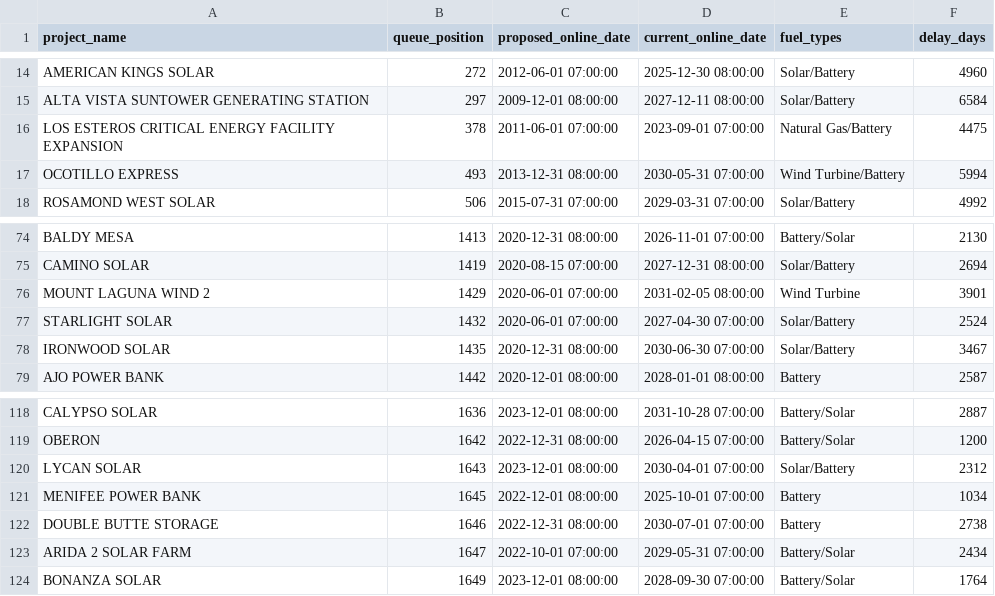
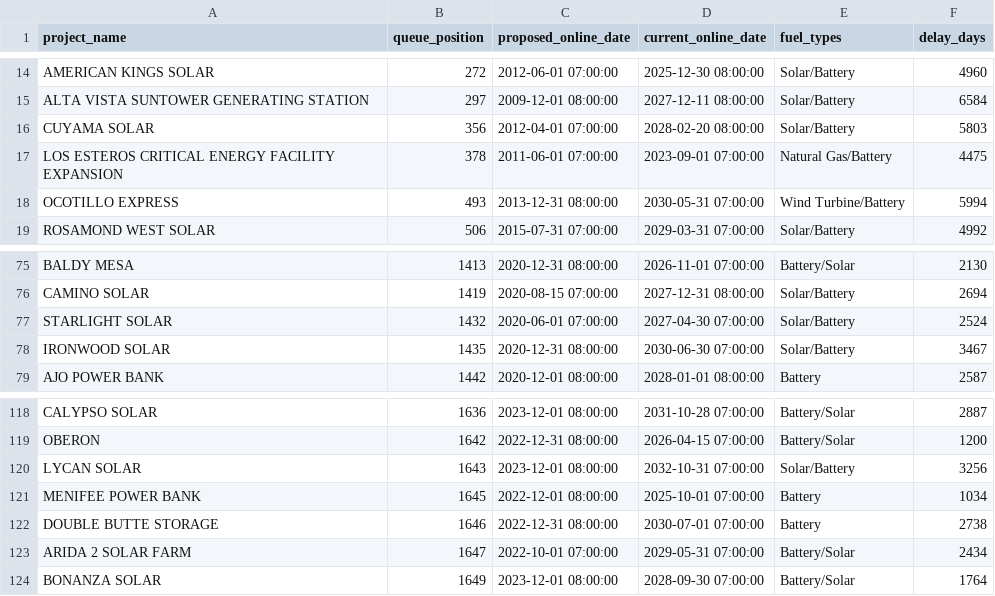
Before and after one commit to gkumarg/caiso-queue, a CSV file: reports/project_timeline_delays.csv, drawn as a sheet; only a part is shown, gaps mark what is left out.

```diff
--- a/reports/project_timeline_delays.csv
+++ b/reports/project_timeline_delays.csv
@@ -15,2 +15,3 @@ AMERICAN KINGS SOLAR,272,2012-06-01 07:00:00,2025-12-30 08:00:00,Solar/Battery,4
 ALTA VISTA SUNTOWER GENERATING STATION,297,2009-12-01 08:00:00,2027-12-11 08:00:00,Solar/Battery,6584
+CUYAMA SOLAR,356,2012-04-01 07:00:00,2028-02-20 08:00:00,Solar/Battery,5803
 LOS ESTEROS CRITICAL ENERGY FACILITY EXPANSION,378,2011-06-01 07:00:00,2023-09-01 07:00:00,Natural Gas/Battery,4475
@@ -75,3 +76,2 @@ BALDY MESA,1413,2020-12-31 08:00:00,2026-11-01 07:00:00,Battery/Solar,2130
 CAMINO SOLAR,1419,2020-08-15 07:00:00,2027-12-31 08:00:00,Solar/Battery,2694
-MOUNT LAGUNA WIND 2,1429,2020-06-01 07:00:00,2031-02-05 08:00:00,Wind Turbine,3901
 STARLIGHT SOLAR,1432,2020-06-01 07:00:00,2027-04-30 07:00:00,Solar/Battery,2524
@@ -119,3 +119,3 @@ CALYPSO SOLAR,1636,2023-12-01 08:00:00,2031-10-28 07:00:00,Battery/Solar,2887
 OBERON,1642,2022-12-31 08:00:00,2026-04-15 07:00:00,Battery/Solar,1200
-LYCAN SOLAR,1643,2023-12-01 08:00:00,2030-04-01 07:00:00,Solar/Battery,2312
+LYCAN SOLAR,1643,2023-12-01 08:00:00,2032-10-31 07:00:00,Solar/Battery,3256
 MENIFEE POWER BANK,1645,2022-12-01 08:00:00,2025-10-01 07:00:00,Battery,1034
```
Also changed, not shown: reports/capacity_by_fuel.csv, reports/timeline_delay_by_fuel.csv, 8 other files.
